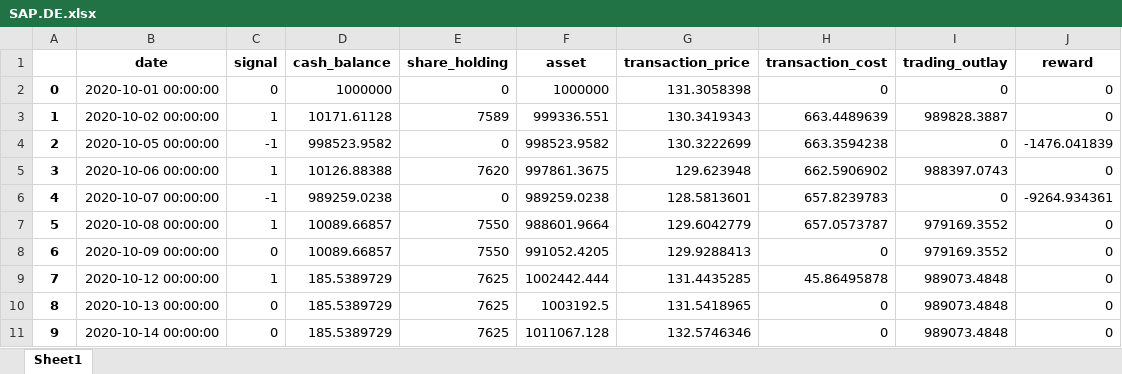
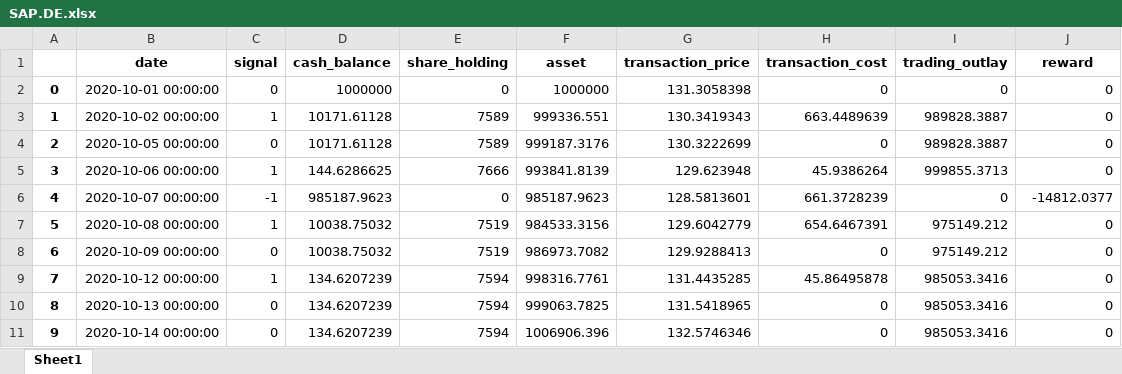
Before and after one commit to JingZhang918/master_thesis, an Excel workbook: DRL_Automated_Trading/results14/SAP.DE.xlsx, sheet Sheet1, drawn as a sheet; only a part is shown; values as stored, in another font and other column widths than the file's, no borders; the diff covers the shown part only; the diff names each change by its address in the sheet, - before the commit and + after, or states it on an @@ line.

```diff
--- a/DRL_Automated_Trading/results14/SAP.DE.xlsx (sheet Sheet1)
+++ b/DRL_Automated_Trading/results14/SAP.DE.xlsx (sheet Sheet1)
-C4 (signal): -1
+C4 (signal): 0
-D4 (cash_balance): 998523.9582
+D4 (cash_balance): 10171.61128
-E4 (share_holding): 0
+E4 (share_holding): 7589
-F4 (asset): 998523.9582
+F4 (asset): 999187.3176
-H4 (transaction_cost): 663.3594238
+H4 (transaction_cost): 0
-I4 (trading_outlay): 0
+I4 (trading_outlay): 989828.3887
-J4 (reward): -1476.041839
+J4 (reward): 0
-D5 (cash_balance): 10126.88388
+D5 (cash_balance): 144.6286625
-E5 (share_holding): 7620
+E5 (share_holding): 7666
-F5 (asset): 997861.3675
+F5 (asset): 993841.8139
-H5 (transaction_cost): 662.5906902
+H5 (transaction_cost): 45.9386264
-I5 (trading_outlay): 988397.0743
+I5 (trading_outlay): 999855.3713
-D6 (cash_balance): 989259.0238
+D6 (cash_balance): 985187.9623
-F6 (asset): 989259.0238
+F6 (asset): 985187.9623
-H6 (transaction_cost): 657.8239783
+H6 (transaction_cost): 661.3728239
-J6 (reward): -9264.934361
+J6 (reward): -14812.0377
-D7:D8 (cash_balance): 10089.66857
+D7:D8 (cash_balance): 10038.75032
-E7:E8 (share_holding): 7550
+E7:E8 (share_holding): 7519
-F7 (asset): 988601.9664
+F7 (asset): 984533.3156
-H7 (transaction_cost): 657.0573787
+H7 (transaction_cost): 654.6467391
-I7:I8 (trading_outlay): 979169.3552
+I7:I8 (trading_outlay): 975149.212
-F8 (asset): 991052.4205
+F8 (asset): 986973.7082
-D9:D11 (cash_balance): 185.5389729
+D9:D11 (cash_balance): 134.6207239
-E9:E11 (share_holding): 7625
+E9:E11 (share_holding): 7594
-F9 (asset): 1002442.444
+F9 (asset): 998316.7761
-I9:I11 (trading_outlay): 989073.4848
+I9:I11 (trading_outlay): 985053.3416
-F10 (asset): 1003192.5
+F10 (asset): 999063.7825
-F11 (asset): 1011067.128
+F11 (asset): 1006906.396
```
Also changed, not shown: 853 edited cells elsewhere in this sheet, DRL_Automated_Trading/results14/BAS.DE.xlsx, DRL_Automated_Trading/results14/DAX.xlsx, 41 other files.
